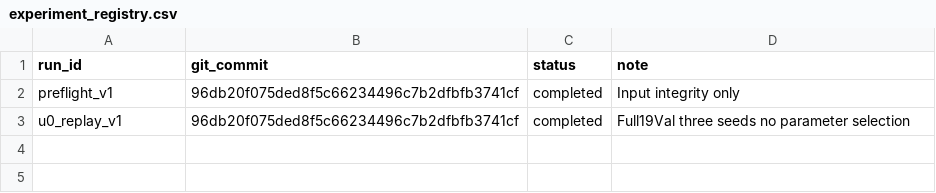
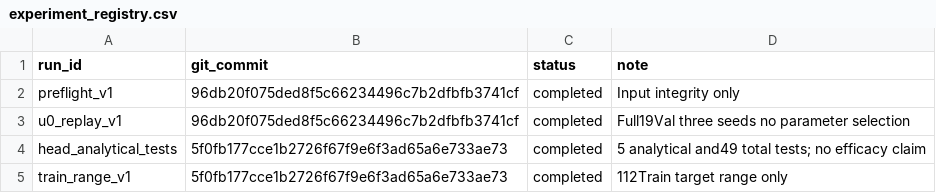
Before and after one commit to LedersonLee/AV-FPLoc, a CSV file: docs/research/track-b/experiments/2026-11-09-ray-uncertainty/experiment_registry.csv, drawn as a sheet.

Commit message:
docs(track-b): record ray likelihood tests and Train-only target range audit

```diff
--- a/docs/research/track-b/experiments/2026-11-09-ray-uncertainty/experiment_registry.csv
+++ b/docs/research/track-b/experiments/2026-11-09-ray-uncertainty/experiment_registry.csv
@@ -3 +3,3 @@ preflight_v1,96db20f075ded8f5c66234496c7b2dfbfb3741cf,completed,Input integrity
 u0_replay_v1,96db20f075ded8f5c66234496c7b2dfbfb3741cf,completed,Full19Val three seeds no parameter selection
+head_analytical_tests,5f0fb177cce1b2726f67f9e6f3ad65a6e733ae73,completed,5 analytical and49 total tests; no efficacy claim
+train_range_v1,5f0fb177cce1b2726f67f9e6f3ad65a6e733ae73,completed,112Train target range only
```
Also changed, not shown: 6 other files.
